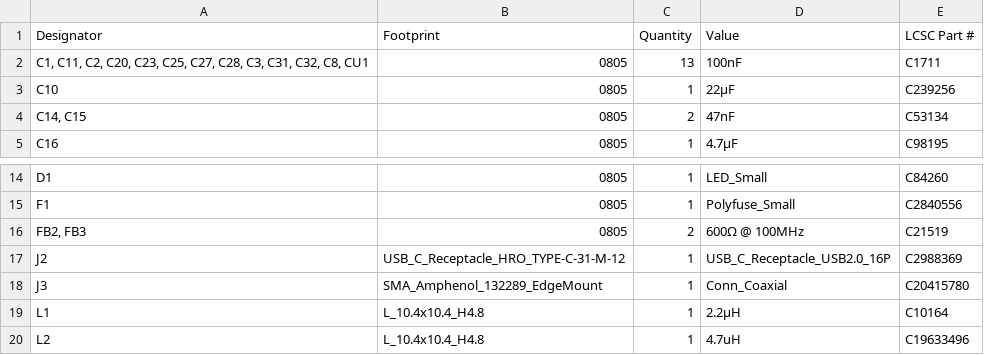
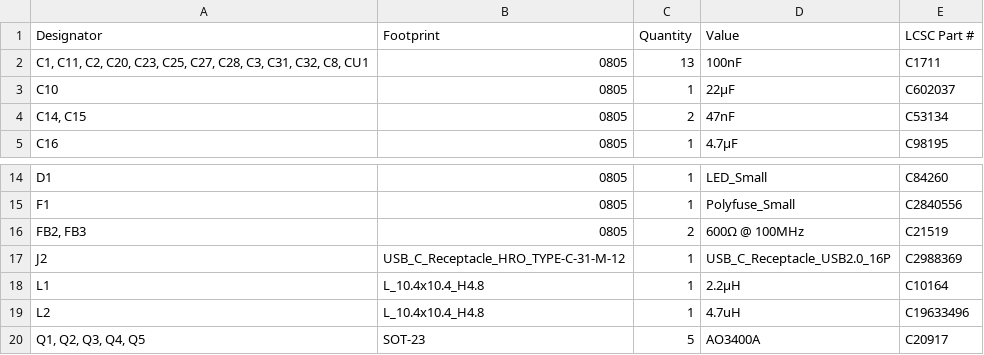
Before and after one commit to nykleban/rx5808-video-receiver, a CSV file: production/bom.csv, drawn as a sheet; only a part is shown, gaps mark what is left out; the shorter side is filled out with more unchanged rows.

```diff
--- a/production/bom.csv
+++ b/production/bom.csv
@@ -2,3 +2,3 @@
 "C1, C11, C2, C20, C23, C25, C27, C28, C3, C31, C32, C8, CU1",0805,13,100nF,C1711
-C10,0805,1,22µF,C239256
+C10,0805,1,22µF,C602037
 "C14, C15",0805,2,47nF,C53134
@@ -17,3 +17,2 @@ F1,0805,1,Polyfuse_Small,C2840556
 J2,USB_C_Receptacle_HRO_TYPE-C-31-M-12,1,USB_C_Receptacle_USB2.0_16P,C2988369
-J3,SMA_Amphenol_132289_EdgeMount,1,Conn_Coaxial,C20415780
 L1,L_10.4x10.4_H4.8,1,2.2µH,C10164
```
Also changed, not shown: production/positions.csv, 12 other files.
